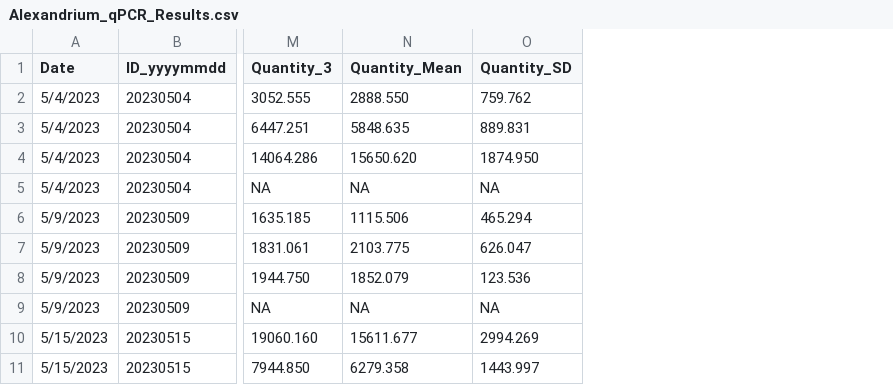
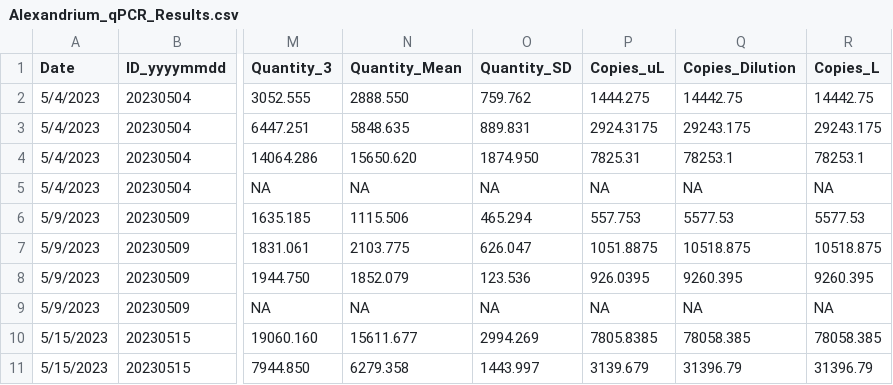
Before and after one commit to julianacornett/hab-detection-methods, a CSV file: Data/Alexandrium_qPCR_Results.csv, drawn as a sheet; only a part is shown, gaps mark what is left out; the diff names each change by its address in the sheet, - before the commit and + after, or states it on an @@ line.

Commit message:
updated qpcr results

```diff
--- a/Data/Alexandrium_qPCR_Results.csv
+++ b/Data/Alexandrium_qPCR_Results.csv
+column P (Copies_uL), rows 2-11: 1444.275 | 2924.3175 | 7825.31 | NA | 557.753 | 1051.8875 | 926.0395 | NA | 7805.8385 | 3139.679
+column Q (Copies_Dilution), rows 2-11: 14442.75 | 29243.175 | 78253.1 | NA | 5577.53 | 10518.875 | 9260.395 | NA | 78058.385 | 31396.79
+column R (Copies_L), rows 2-11: 14442.75 | 29243.175 | 78253.1 | NA | 5577.53 | 10518.875 | 9260.395 | NA | 78058.385 | 31396.79
```
